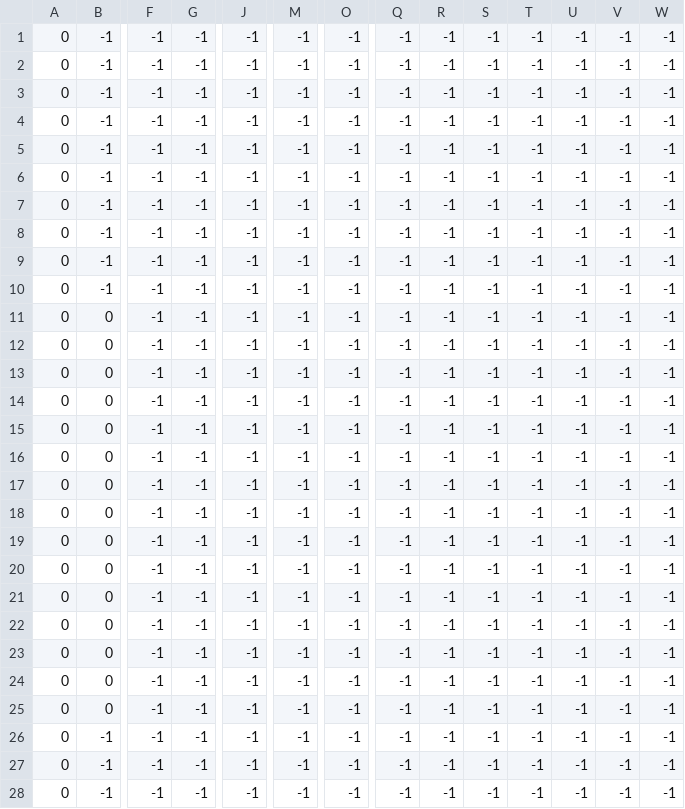
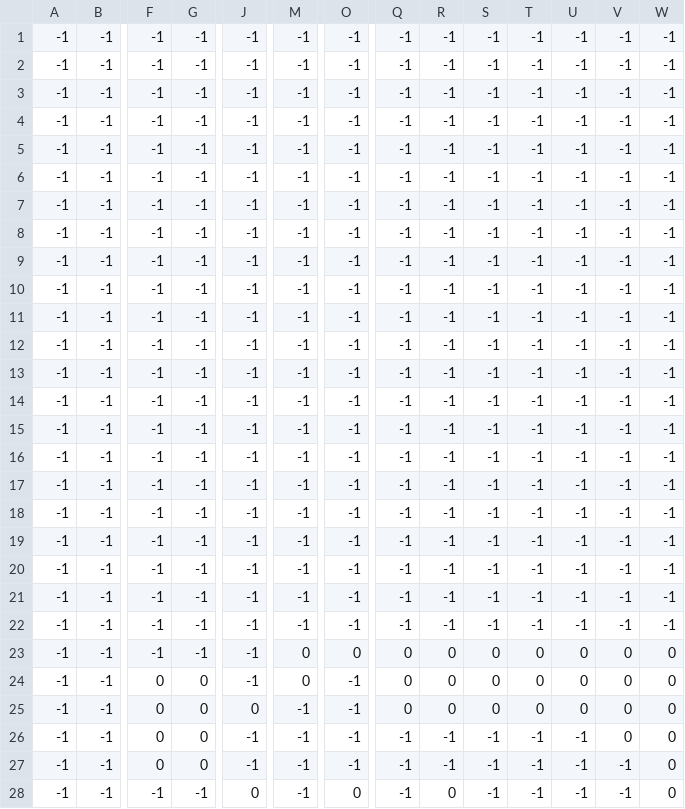
Before and after one commit to wolf3213/The-limit, a CSV file: level/0/level_0_terrain.csv, drawn as a sheet; only a part is shown, gaps mark what is left out; the diff covers the shown part only; the diff names each change by its address in the sheet, - before the commit and + after, or states it on an @@ line.

```diff
--- a/level/0/level_0_terrain.csv
+++ b/level/0/level_0_terrain.csv
-A1:A28: 0
+A1:A28: -1
-B11:B25: 0
+B11:B25: -1
-M23:M24: -1
+M23:M24: 0
-O23: -1
+O23: 0
-Q23:Q25: -1
+Q23:Q25: 0
-R23:R25: -1
+R23:R25: 0
-S23:S25: -1
+S23:S25: 0
-T23:T25: -1
+T23:T25: 0
-U23:U25: -1
+U23:U25: 0
-V23:V26: -1
+V23:V26: 0
-W23:W28: -1
+W23:W28: 0
-F24:F27: -1
+F24:F27: 0
-G24:G27: -1
+G24:G27: 0
-J25: -1
+J25: 0
-J28: -1
+J28: 0
-O28: -1
+O28: 0
-R28: -1
+R28: 0
```
Also changed, not shown: 56 edited cells elsewhere in this file, 2 other files.
